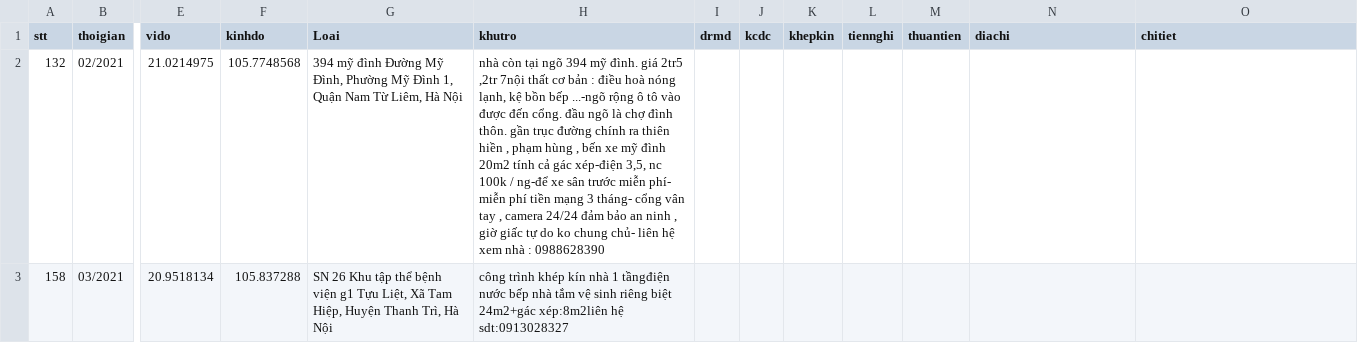
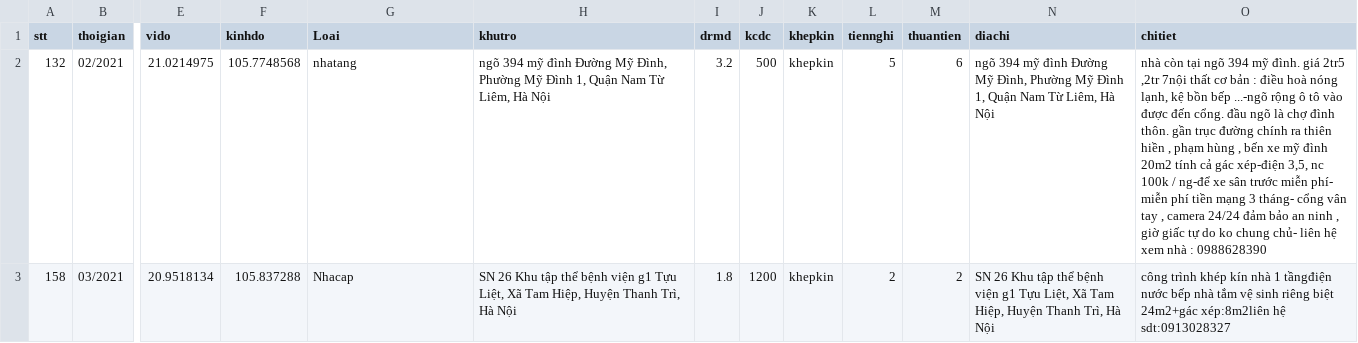
Before and after one commit to DesertFoxee/ai_room_price_prediction, a CSV file: datas_sweep/data_pre/data_phongtro123_final_hau.csv, drawn as a sheet; only a part is shown, gaps mark what is left out; the diff covers the shown part only; the diff names each change by its address in the sheet, - before the commit and + after, or states it on an @@ line.

Commit message:
add data

```diff
--- a/datas_sweep/data_pre/data_phongtro123_final_hau.csv
+++ b/datas_sweep/data_pre/data_phongtro123_final_hau.csv
-G2 (Loai): 394 mỹ đình Đường Mỹ Đình, Phường Mỹ Đình 1, Quận Nam Từ Liêm, Hà Nội
+G2 (Loai): nhatang
-H2 (khutro): nhà còn tại ngõ 394 mỹ đình. giá 2tr5 ,2tr 7nội thất cơ bản : điều hoà nóng lạnh, kệ bồn bếp ...-ngõ rộng ô tô vào được đến cổng. đầu ngõ là chợ đình thôn. gần trục đường chính ra thiên hiền , phạm hùng , bến xe mỹ đình 20m2 tính cả gác xép-điện 3,5, nc 100k / ng-để xe sân trước miễn phí- miễn phí tiền mạng 3 tháng- cổng vân tay , camera 24/24 đảm bảo an ninh , giờ giấc tự do ko chung chủ- liên hệ xem nhà : 0988628390
+H2 (khutro): ngõ 394 mỹ đình Đường Mỹ Đình, Phường Mỹ Đình 1, Quận Nam Từ Liêm, Hà Nội
-I2 (drmd): (empty)
+I2 (drmd): 3.2
-J2 (kcdc): (empty)
+J2 (kcdc): 500
-K2:K3 (khepkin): (empty)
+K2:K3 (khepkin): khepkin
-L2 (tiennghi): (empty)
+L2 (tiennghi): 5
-M2 (thuantien): (empty)
+M2 (thuantien): 6
-N2 (diachi): (empty)
+N2 (diachi): ngõ 394 mỹ đình Đường Mỹ Đình, Phường Mỹ Đình 1, Quận Nam Từ Liêm, Hà Nội
-O2 (chitiet): (empty)
+O2 (chitiet): nhà còn tại ngõ 394 mỹ đình. giá 2tr5 ,2tr 7nội thất cơ bản : điều hoà nóng lạnh, kệ bồn bếp ...-ngõ rộng ô tô vào được đến cổng. đầu ngõ là chợ đình thôn. gần trục đường chính ra thiên hiền , phạm hùng , bến xe mỹ đình 20m2 tính cả gác xép-điện 3,5, nc 100k / ng-để xe sân trước miễn phí- miễn phí tiền mạng 3 tháng- cổng vân tay , camera 24/24 đảm bảo an ninh , giờ giấc tự do ko chung chủ- liên hệ xem nhà : 0988628390
-G3 (Loai): SN 26 Khu tập thể bệnh viện g1 Tựu Liệt, Xã Tam Hiệp, Huyện Thanh Trì, Hà Nội
+G3 (Loai): Nhacap
-H3 (khutro): công trình khép kín nhà 1 tầngđiện nước bếp nhà tắm vệ sinh riêng biệt 24m2+gác xép:8m2liên hệ sdt:0913028327
+H3 (khutro): SN 26 Khu tập thể bệnh viện g1 Tựu Liệt, Xã Tam Hiệp, Huyện Thanh Trì, Hà Nội
-I3 (drmd): (empty)
+I3 (drmd): 1.8
-J3 (kcdc): (empty)
+J3 (kcdc): 1200
-L3 (tiennghi): (empty)
+L3 (tiennghi): 2
-M3 (thuantien): (empty)
+M3 (thuantien): 2
-N3 (diachi): (empty)
+N3 (diachi): SN 26 Khu tập thể bệnh viện g1 Tựu Liệt, Xã Tam Hiệp, Huyện Thanh Trì, Hà Nội
-O3 (chitiet): (empty)
+O3 (chitiet): công trình khép kín nhà 1 tầngđiện nước bếp nhà tắm vệ sinh riêng biệt 24m2+gác xép:8m2liên hệ sdt:0913028327
```
Also changed, not shown: 171 edited cells elsewhere in this file.
